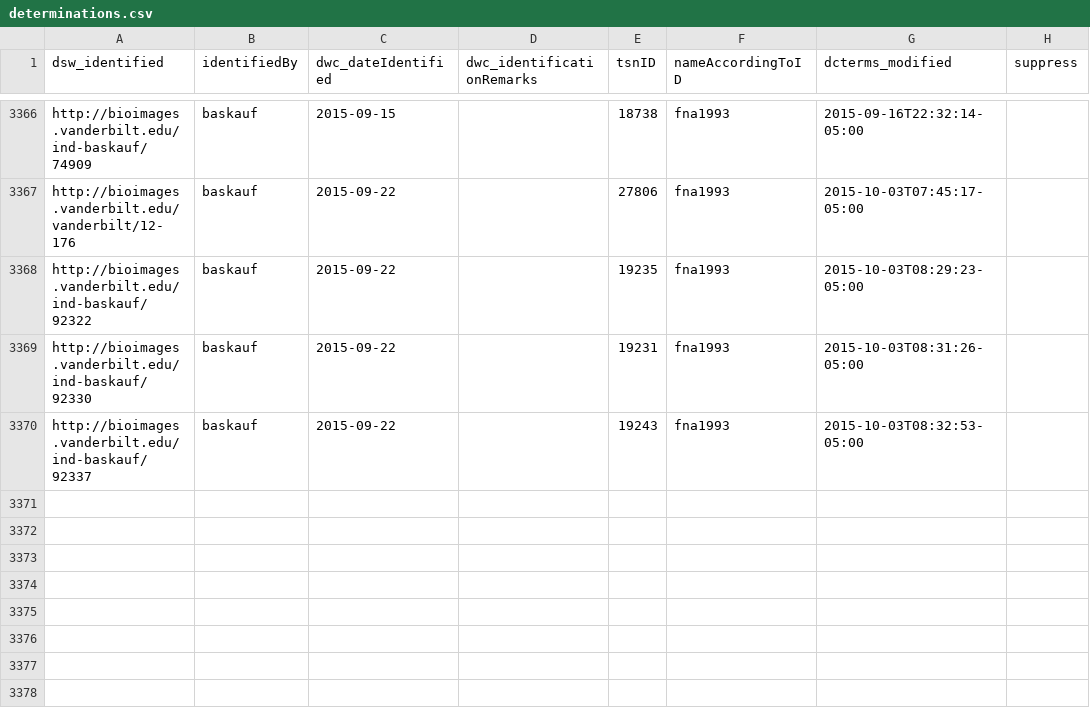
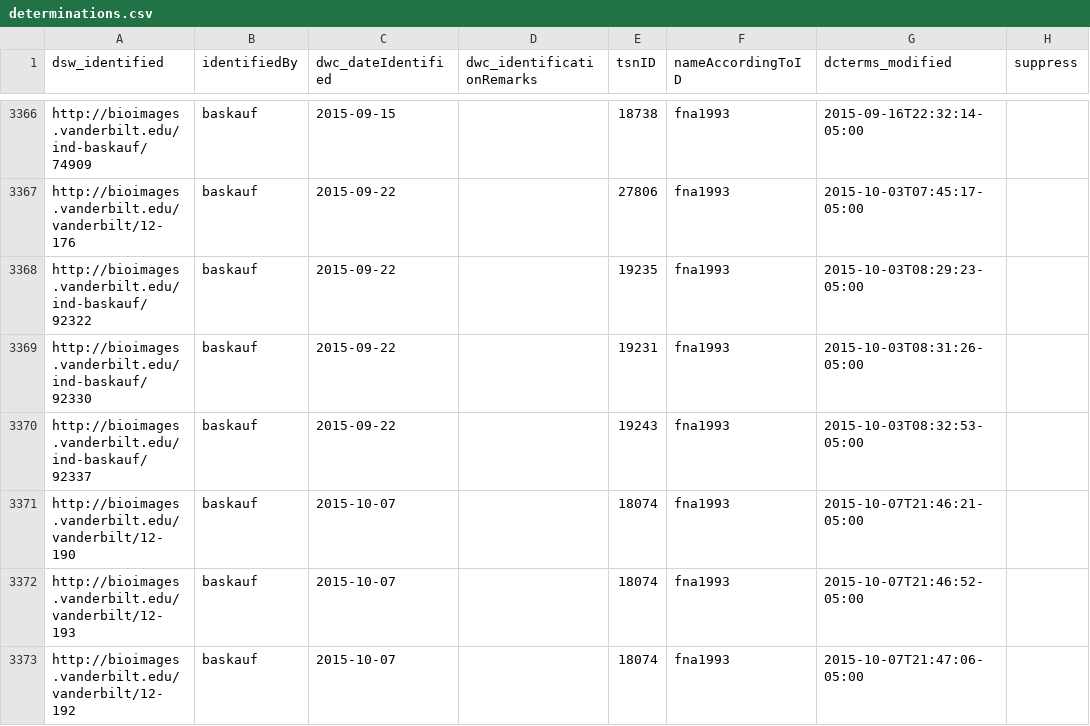
Before and after one commit to baskaufs/Bioimages, a CSV file: determinations.csv, drawn as a sheet; only a part is shown, gaps mark what is left out; the diff names each change by its address in the sheet, - before the commit and + after, or states it on an @@ line.

```diff
--- a/determinations.csv
+++ b/determinations.csv
+row 3371: http://bioimages.vanderbilt.edu/vanderbilt/12-190 | baskauf | 2015-10-07 |  | 18074 | fna1993 | 2015-10-07T21:46:21-05:00
+row 3372: http://bioimages.vanderbilt.edu/vanderbilt/12-193 | baskauf | 2015-10-07 |  | 18074 | fna1993 | 2015-10-07T21:46:52-05:00
+row 3373: http://bioimages.vanderbilt.edu/vanderbilt/12-192 | baskauf | 2015-10-07 |  | 18074 | fna1993 | 2015-10-07T21:47:06-05:00
```
Also changed, not shown: organisms.csv.
